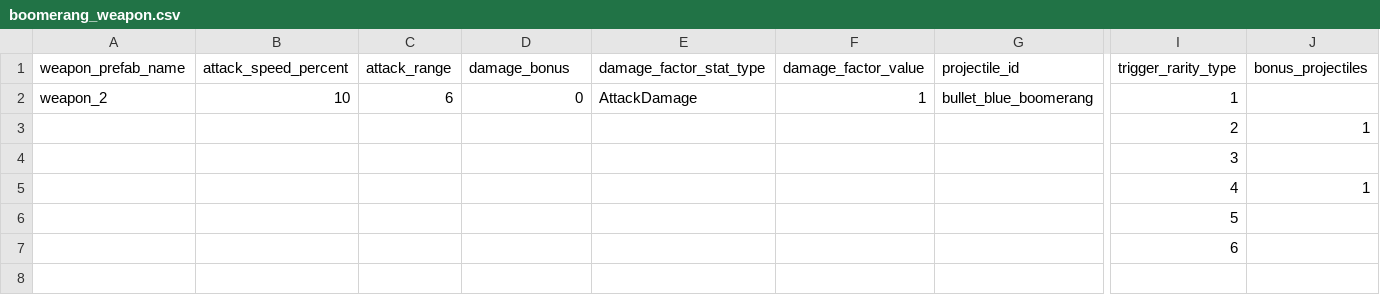
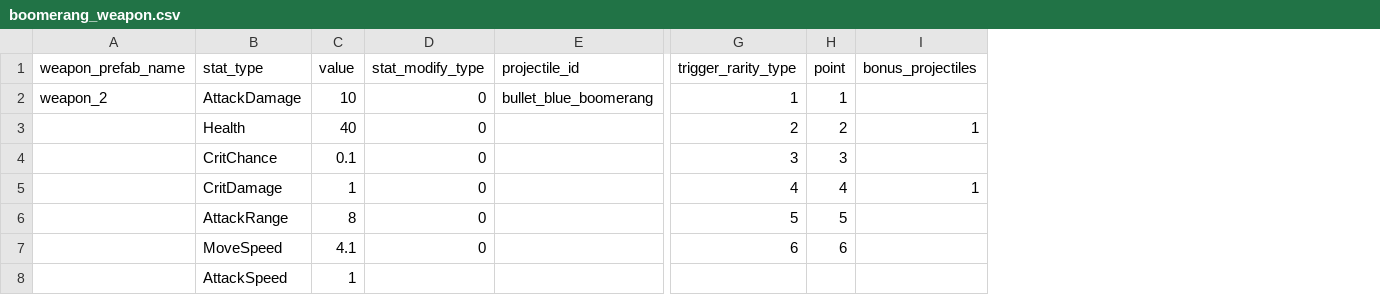
Before and after one commit to Chidt12/simple_action_rougelike, a CSV file: SimpleActionRoguelike/Assets/_Game/Csv/weapons/boomerang_weapon.csv, drawn as a sheet; only a part is shown, gaps mark what is left out; removed rows and columns are numbered as before the commit, all else as after; rows hold the shown columns only; the diff names each change by its address in the sheet, - before the commit and + after, or states it on an @@ line.

```diff
--- a/SimpleActionRoguelike/Assets/_Game/Csv/weapons/boomerang_weapon.csv
+++ b/SimpleActionRoguelike/Assets/_Game/Csv/weapons/boomerang_weapon.csv
-column B (attack_speed_percent), row 2: 10
-column C (attack_range), row 2: 6
+column B (stat_type), rows 2-7: AttackDamage | Health | CritChance | CritDamage | AttackRange | MoveSpeed
+column C (value), rows 2-7: 10 | 40 | 0.1 | 1 | 8 | 4.1
-column E (damage_factor_stat_type), row 2: AttackDamage
-column F (damage_factor_value), row 2: 1
+column H (point), rows 2-7: 1 | 2 | 3 | 4 | 5 | 6
-D1: damage_bonus
+D1: stat_modify_type
-D3:D7 (stat_modify_type): (empty)
+D3:D7 (stat_modify_type): 0
+row 8:  | AttackSpeed | 1
```
Also changed, not shown: SimpleActionRoguelike/Assets/_Game/Csv/entities/hero_config/hero_config.csv, SimpleActionRoguelike/Assets/_Game/Csv/weapons/short_gun_weapon.csv, 48 other files.
